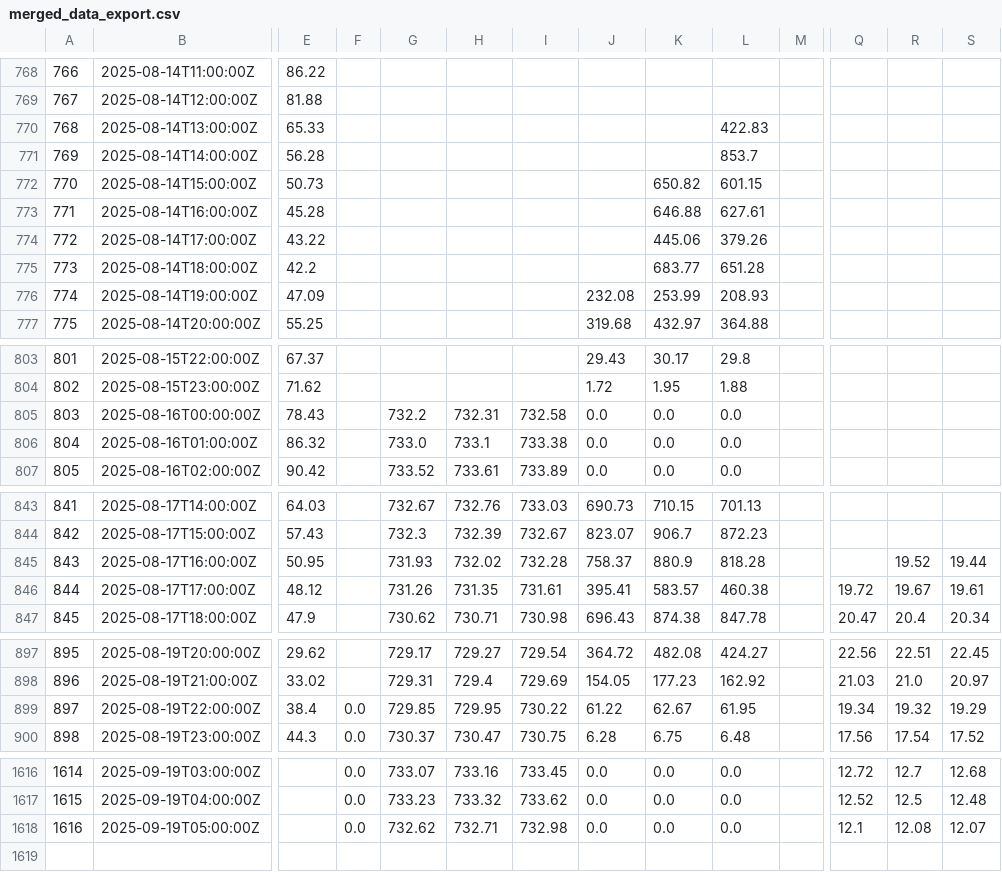
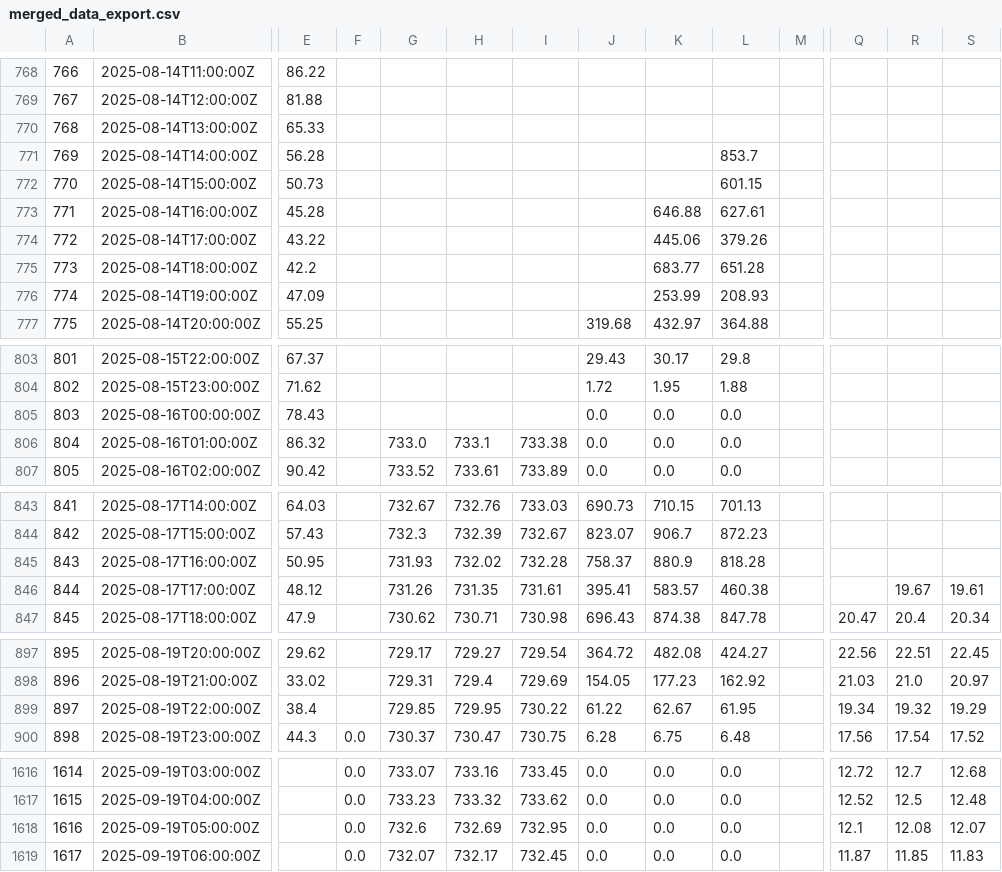
Before and after one commit to ccardenas93/weather_forecast, a CSV file: merged_data_export.csv, drawn as a sheet; only a part is shown, gaps mark what is left out; rows hold the shown columns only; the diff names each change by its address in the sheet, - before the commit and + after, or states it on an @@ line.

```diff
--- a/merged_data_export.csv
+++ b/merged_data_export.csv
-L770: 422.83
+L770: (empty)
-K772: 650.82
+K772: (empty)
-J776: 232.08
+J776: (empty)
-G805: 732.2
+G805: (empty)
-H805: 732.31
+H805: (empty)
-I805: 732.58
+I805: (empty)
-R845: 19.52
+R845: (empty)
-S845: 19.44
+S845: (empty)
-Q846: 19.72
+Q846: (empty)
-F899: 0.0
+F899: (empty)
-G1618: 732.62
+G1618: 732.6
-H1618: 732.71
+H1618: 732.69
-I1618: 732.98
+I1618: 732.95
+row 1619: 1617 | 2025-09-19T06:00:00Z |  | 0.0 | 732.07 | 732.17 | 732.45 | 0.0 | 0.0 | 0.0 |  | 11.87 | 11.85 | 11.83
```
Also changed, not shown: 1 other file.
